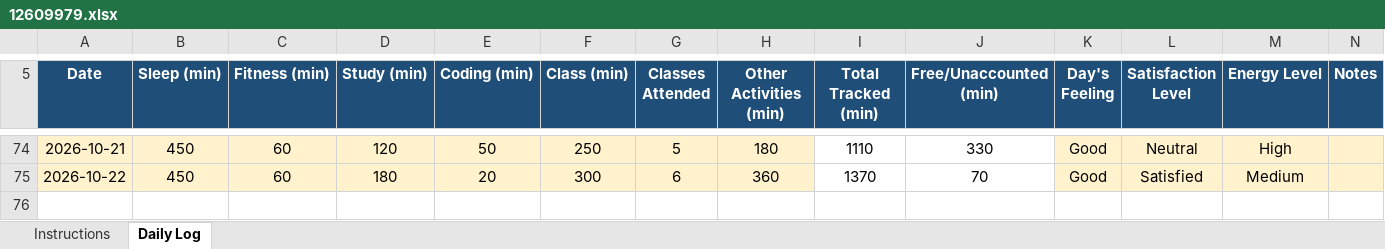
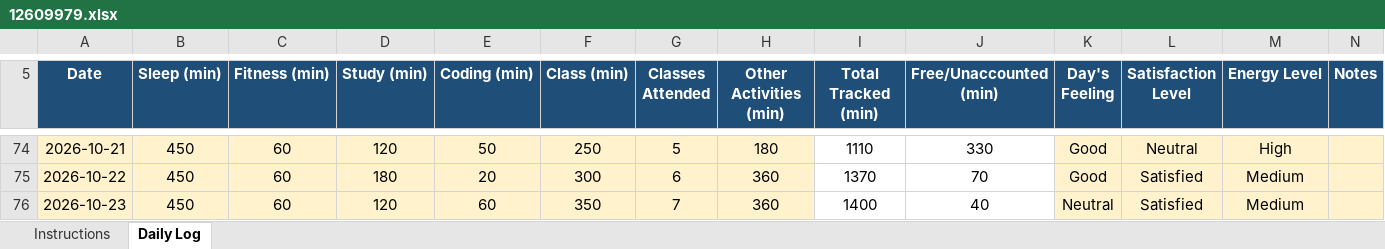
Before and after one commit to Prakriti998/12609979, an Excel workbook: 12609979.xlsx, sheet Daily Log, drawn as a sheet; only a part is shown, gaps mark what is left out; values as stored, in another font and other column widths than the file's, no borders; conditional formats not drawn; the diff names each change by its address in the sheet, - before the commit and + after, or states it on an @@ line.

Commit message:
MY DATA

```diff
--- a/12609979.xlsx (sheet Daily Log)
+++ b/12609979.xlsx (sheet Daily Log)
+row 76: 2026-10-23 | 450 | 60 | 120 | 60 | 350 | 7 | 360 | 1400 | 40 | Neutral | Satisfied | Medium
```
